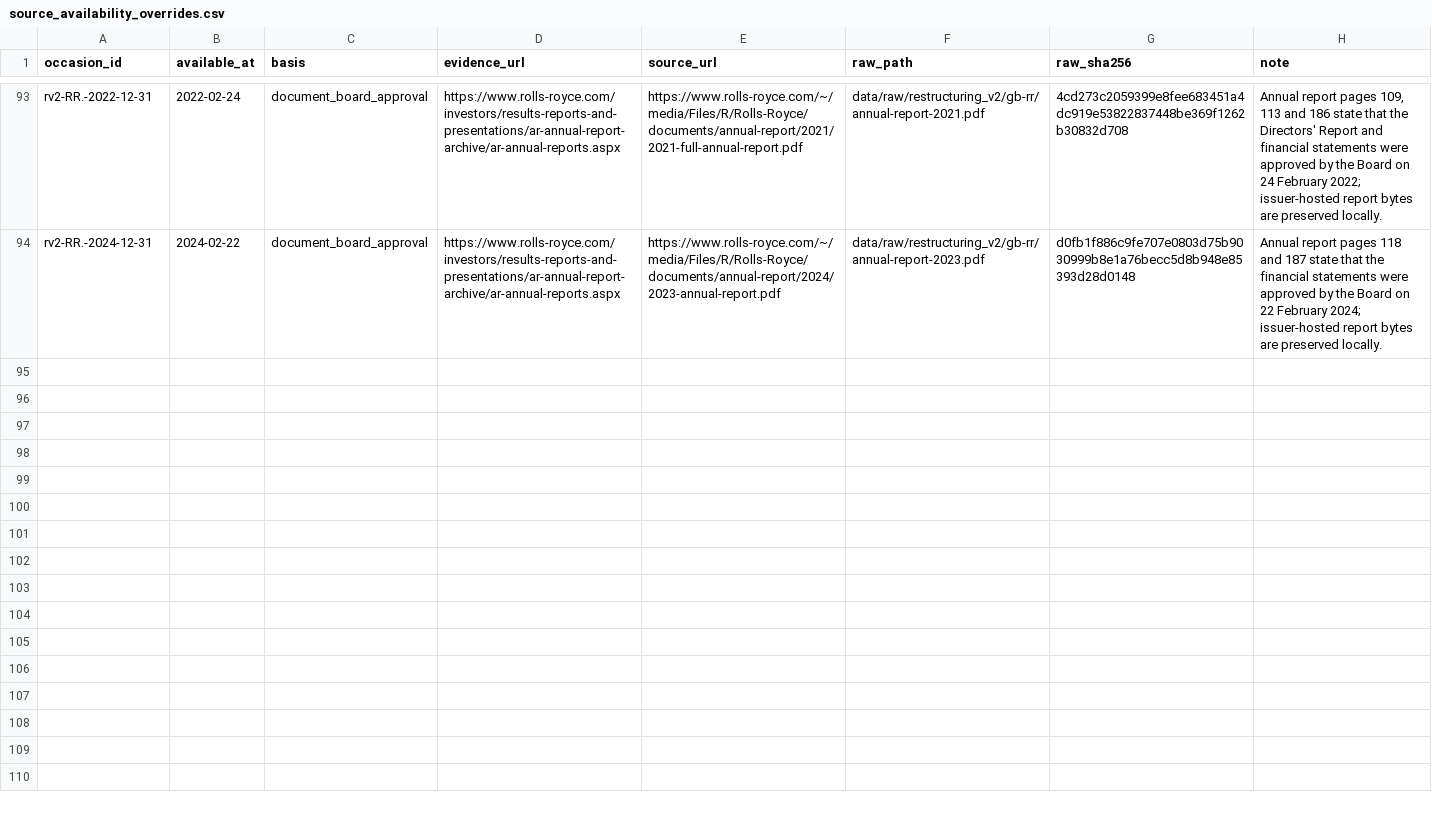
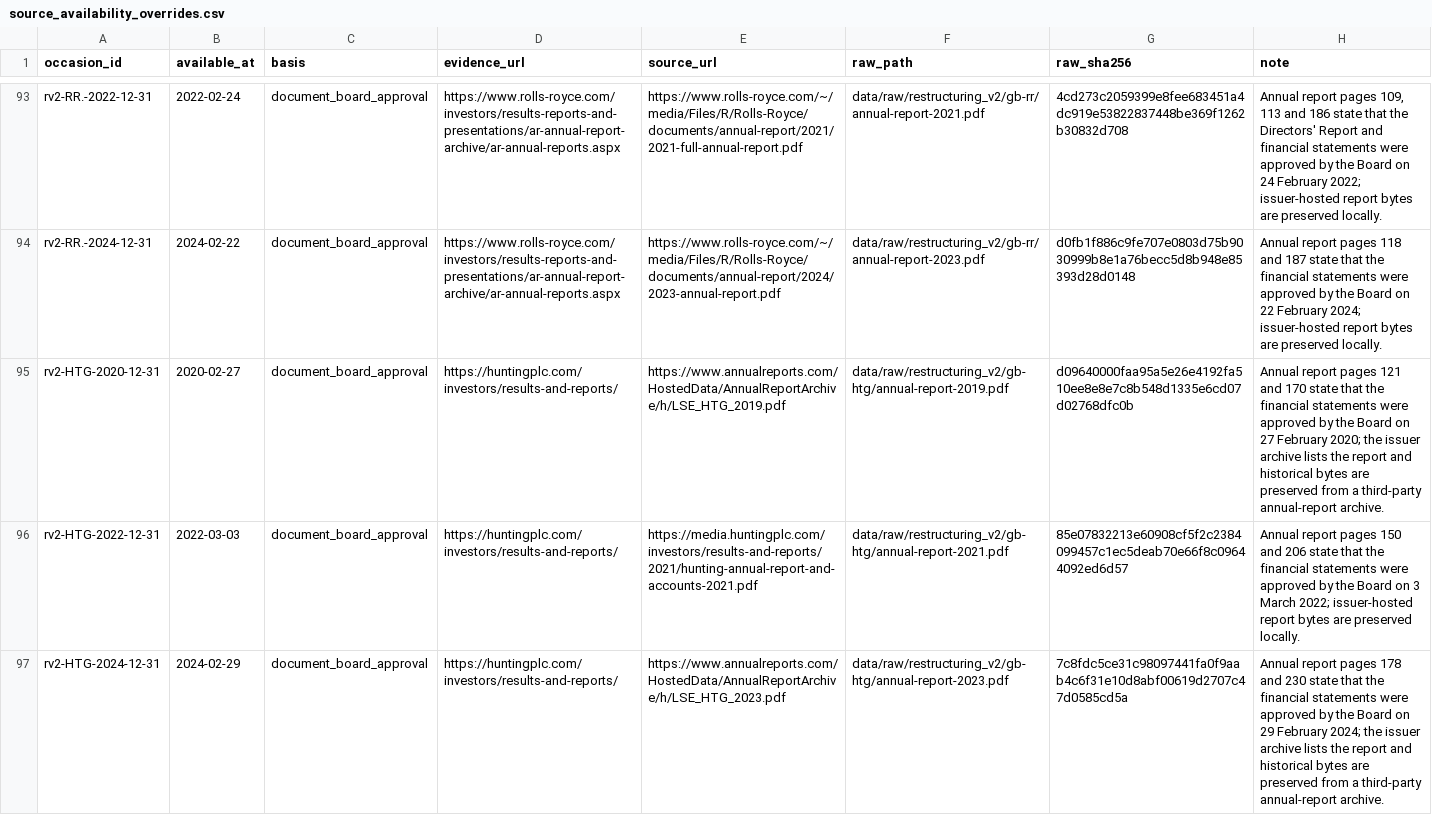
Before and after one commit to roseattridge-gif/piotw-intelligence, a CSV file: data/restructuring_v2/source_availability_overrides.csv, drawn as a sheet; only a part is shown, gaps mark what is left out; the diff covers the shown part only.

Commit message:
Record additional v2 source attempts

```diff
--- a/data/restructuring_v2/source_availability_overrides.csv
+++ b/data/restructuring_v2/source_availability_overrides.csv
@@ -94 +94,4 @@ rv2-RR.-2022-12-31,2022-02-24,document_board_approval,https://www.rolls-royce.co
 rv2-RR.-2024-12-31,2024-02-22,document_board_approval,https://www.rolls-royce.com/investors/results-reports-and-presentations/ar-annual-report-archive/ar-annual-reports.aspx,https://www.rolls-royce.com/~/media/Files/R/Rolls-Royce/documents/annual-report/2024/2023-annual-report.pdf,data/raw/restructuring_v2/gb-rr/annual-report-2023.pdf,d0fb1f886c9fe707e0803d75b9030999b8e1a76becc5d8b948e85393d28d0148,"Annual report pages 118 and 187 state that the financial statements were approved by the Board on 22 February 2024; issuer-hosted report bytes are preserved locally."
+rv2-HTG-2020-12-31,2020-02-27,document_board_approval,https://huntingplc.com/investors/results-and-reports/,https://www.annualreports.com/HostedData/AnnualReportArchive/h/LSE_HTG_2019.pdf,data/raw/restructuring_v2/gb-htg/annual-report-2019.pdf,d09640000faa95a5e26e4192fa510ee8e8e7c8b548d1335e6cd07d02768dfc0b,"Annual report pages 121 and 170 state that the financial statements were approved by the Board on 27 February 2020; the issuer archive lists the report and historical bytes are preserved from a third-party annual-report archive."
+rv2-HTG-2022-12-31,2022-03-03,document_board_approval,https://huntingplc.com/investors/results-and-reports/,https://media.huntingplc.com/investors/results-and-reports/2021/hunting-annual-report-and-accounts-2021.pdf,data/raw/restructuring_v2/gb-htg/annual-report-2021.pdf,85e07832213e60908cf5f2c2384099457c1ec5deab70e66f8c09644092ed6d57,"Annual report pages 150 and 206 state that the financial statements were approved by the Board on 3 March 2022; issuer-hosted report bytes are preserved locally."
+rv2-HTG-2024-12-31,2024-02-29,document_board_approval,https://huntingplc.com/investors/results-and-reports/,https://www.annualreports.com/HostedData/AnnualReportArchive/h/LSE_HTG_2023.pdf,data/raw/restructuring_v2/gb-htg/annual-report-2023.pdf,7c8fdc5ce31c98097441fa0f9aab4c6f31e10d8abf00619d2707c47d0585cd5a,"Annual report pages 178 and 230 state that the financial statements were approved by the Board on 29 February 2024; the issuer archive lists the report and historical bytes are preserved from a third-party annual-report archive."
```
Also changed, not shown: 6 added rows elsewhere in this file, data/restructuring_v2/official_source_registry.csv, 2 other files.
